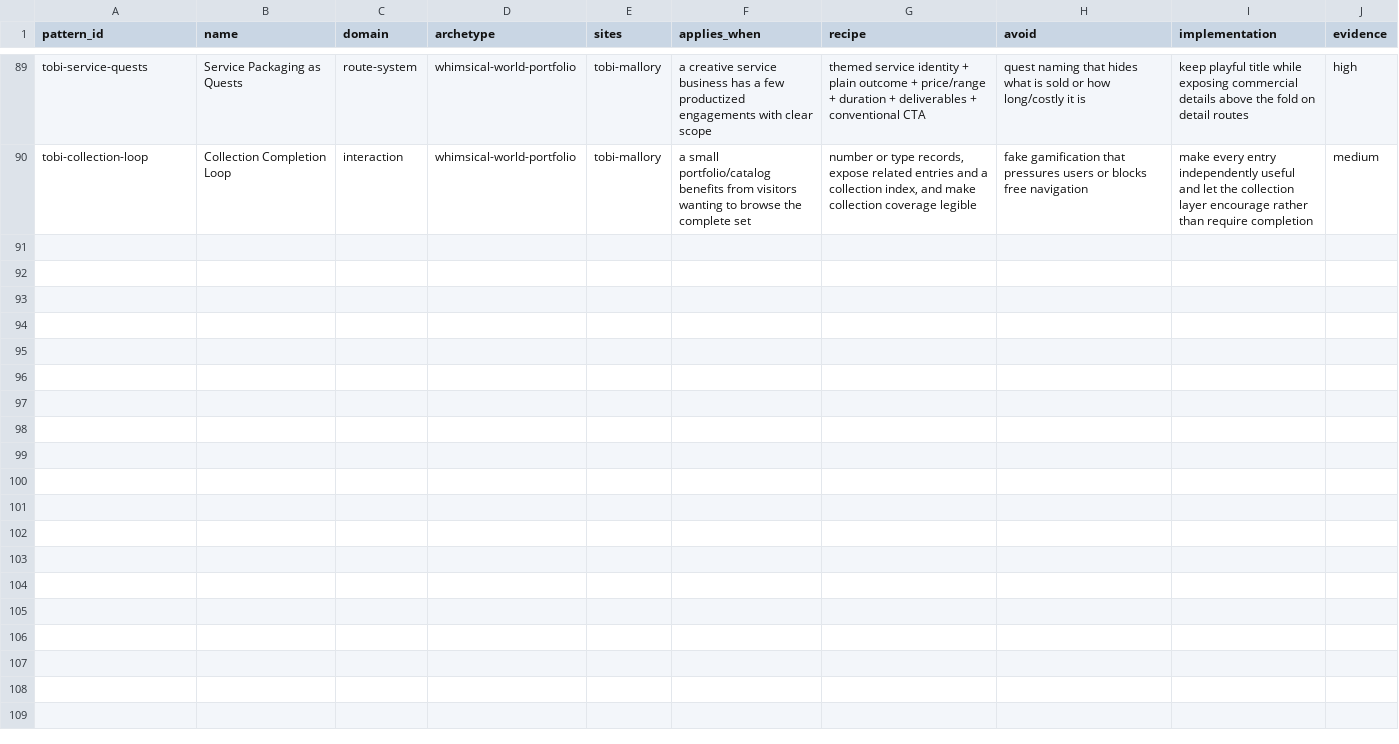
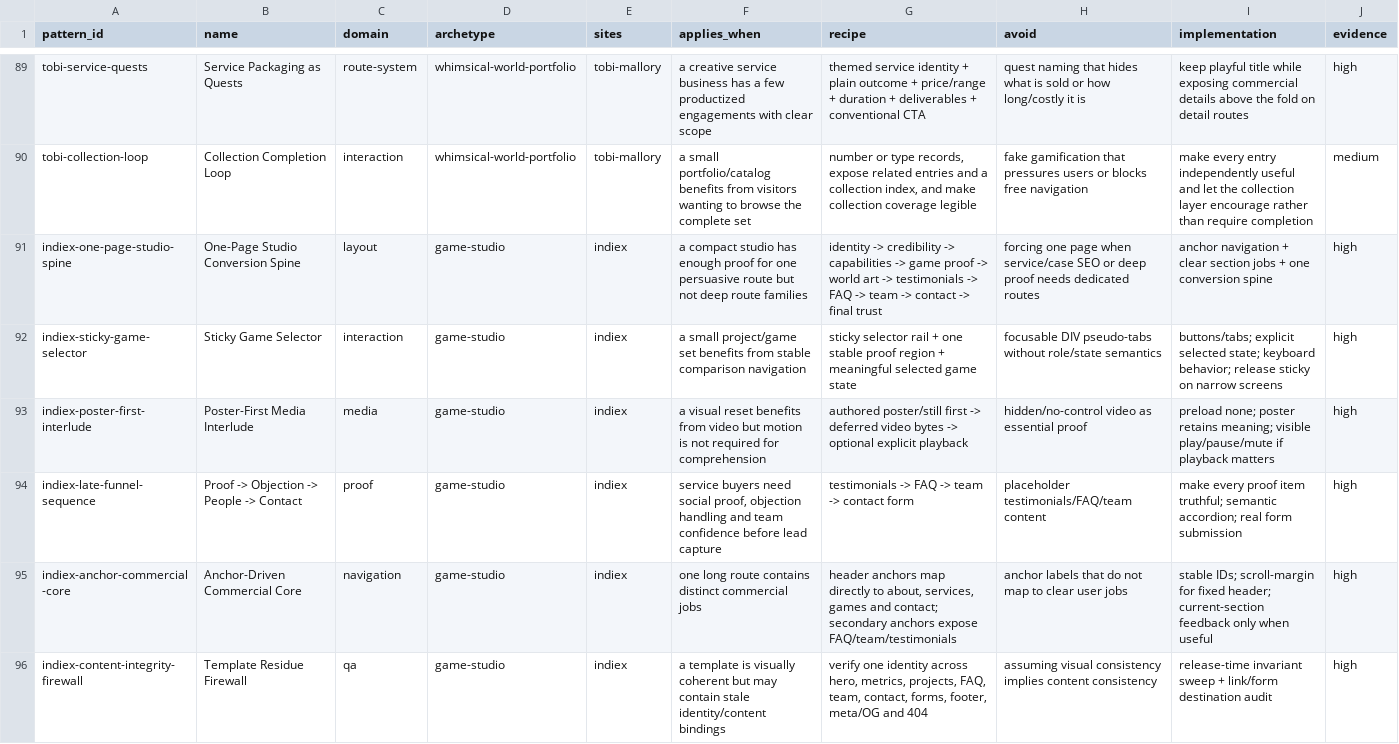
Before and after one commit to liquid8796/elite-frontend-design, a CSV file: skills/elite-frontend-design/references/modules/distilled-web-toolkit/data/patterns.csv, drawn as a sheet; only a part is shown, gaps mark what is left out; the diff names each change by its address in the sheet, - before the commit and + after, or states it on an @@ line.

Commit message:
feat(toolkit): distill indiex full site

```diff
--- a/skills/elite-frontend-design/references/modules/distilled-web-toolkit/data/patterns.csv
+++ b/skills/elite-frontend-design/references/modules/distilled-web-toolkit/data/patterns.csv
+row 91: indiex-one-page-studio-spine | One-Page Studio Conversion Spine | layout | game-studio | indiex | a compact studio has enough proof for one persuasive route but not deep route families | identity -> credibility -> capabilities -> game proof -> world art -> testimonials -> FAQ -> team -> contact -> final trust | forcing one page when service/case SEO or deep proof needs dedicated routes | anchor navigation + clear section jobs + one conversion spine | high
+row 92: indiex-sticky-game-selector | Sticky Game Selector | interaction | game-studio | indiex | a small project/game set benefits from stable comparison navigation | sticky selector rail + one stable proof region + meaningful selected game state | focusable DIV pseudo-tabs without role/state semantics | buttons/tabs; explicit selected state; keyboard behavior; release sticky on narrow screens | high
+row 93: indiex-poster-first-interlude | Poster-First Media Interlude | media | game-studio | indiex | a visual reset benefits from video but motion is not required for comprehension | authored poster/still first -> deferred video bytes -> optional explicit playback | hidden/no-control video as essential proof | preload none; poster retains meaning; visible play/pause/mute if playback matters | high
+row 94: indiex-late-funnel-sequence | Proof -> Objection -> People -> Contact | proof | game-studio | indiex | service buyers need social proof, objection handling and team confidence before lead capture | testimonials -> FAQ -> team -> contact form | placeholder testimonials/FAQ/team content | make every proof item truthful; semantic accordion; real form submission | high
+row 95: indiex-anchor-commercial-core | Anchor-Driven Commercial Core | navigation | game-studio | indiex | one long route contains distinct commercial jobs | header anchors map directly to about, services, games and contact; secondary anchors expose FAQ/team/testimonials | anchor labels that do not map to clear user jobs | stable IDs; scroll-margin for fixed header; current-section feedback only when useful | high
+row 96: indiex-content-integrity-firewall | Template Residue Firewall | qa | game-studio | indiex | a template is visually coherent but may contain stale identity/content bindings | verify one identity across hero, metrics, projects, FAQ, team, contact, forms, footer, meta/OG and 404 | assuming visual consistency implies content consistency | release-time invariant sweep + link/form destination audit | high
```
Also changed, not shown: skills/elite-frontend-design/references/modules/distilled-web-toolkit/data/anti-patterns.csv, skills/elite-frontend-design/references/modules/distilled-web-toolkit/data/component-recipes.csv, 25 other files.
